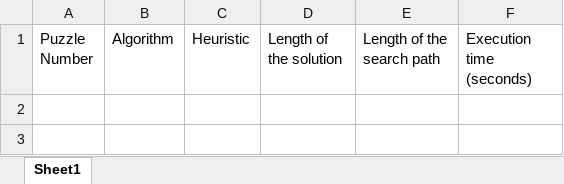
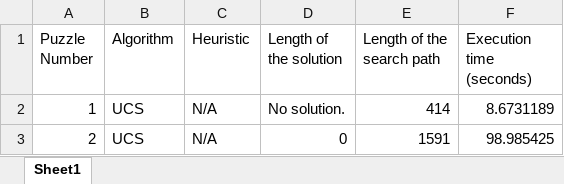
Before and after one commit to mimi-ta/comp-472-mp2, an Excel workbook: analysis.xlsx, sheet Sheet1, drawn as a sheet; values as stored, in another font and other column widths than the file's, no borders; the diff names each change by its address in the sheet, - before the commit and + after, or states it on an @@ line.

Commit message:
Heuristics4 done

```diff
--- a/analysis.xlsx (sheet Sheet1)
+++ b/analysis.xlsx (sheet Sheet1)
+row 2: 1 | UCS | N/A | No solution. | 414 | 8.6731189
+row 3: 2 | UCS | N/A | 0 | 1591 | 98.985425
```
Also changed, not shown: 4 other files.
